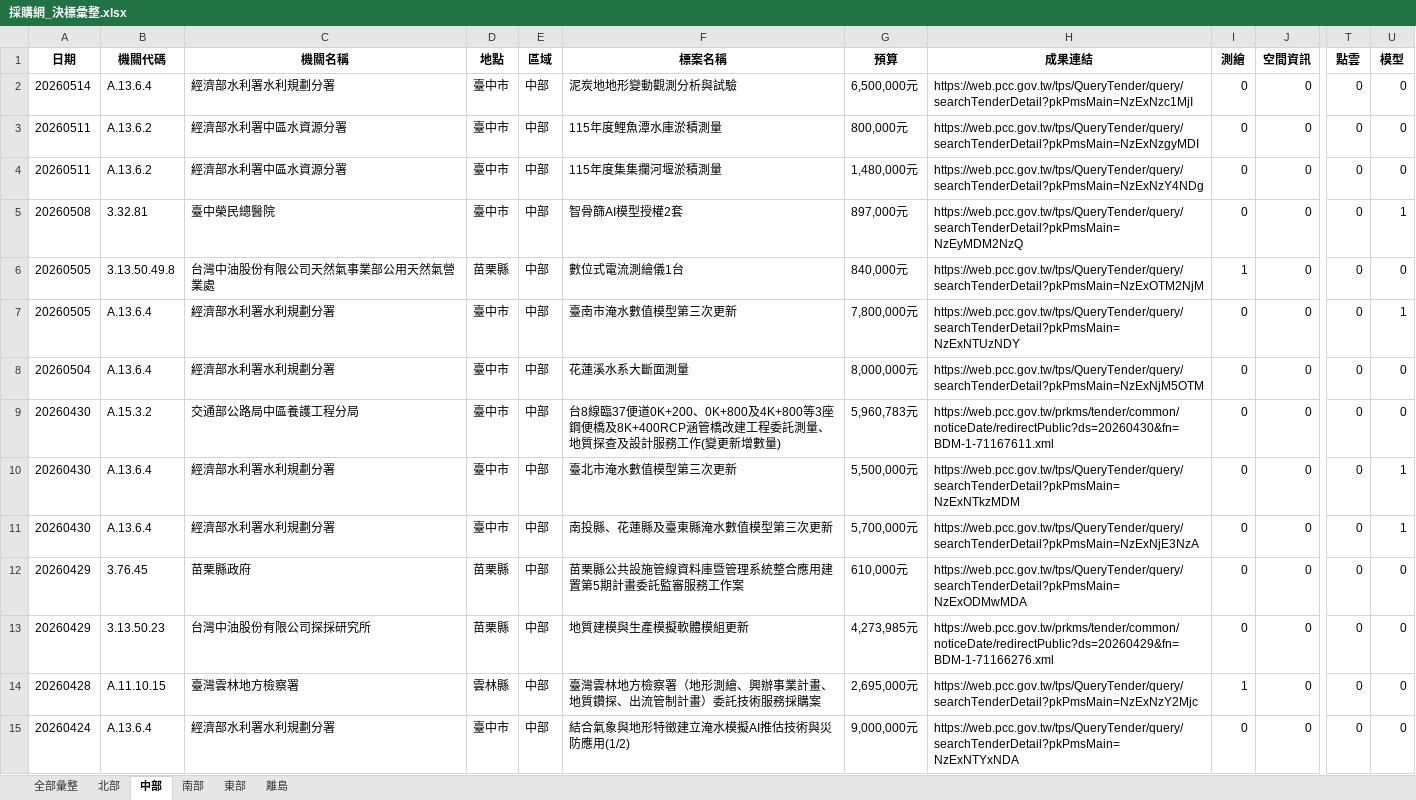
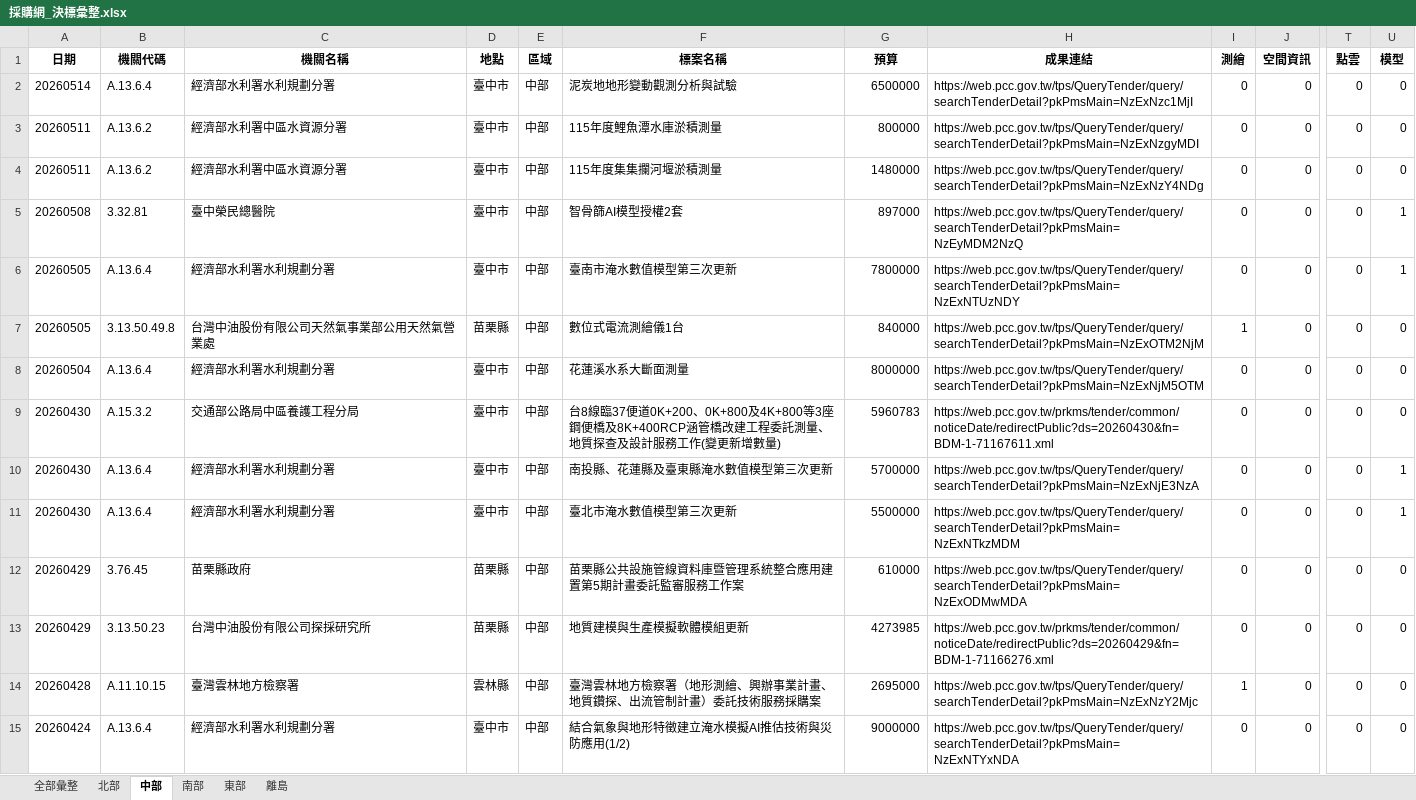
Before and after one commit to JAAAE/daily_bid, an Excel workbook: data/採購網_決標彙整.xlsx, sheet 中部, drawn as a sheet; only a part is shown, gaps mark what is left out; values as stored, in another font and other column widths than the file's, no borders; the diff covers the shown part only; the diff names each change by its address in the sheet, - before the commit and + after, or states it on an @@ line.

```diff
--- a/data/採購網_決標彙整.xlsx (sheet 中部)
+++ b/data/採購網_決標彙整.xlsx (sheet 中部)
-G2 (預算): 6,500,000元
+G2 (預算): 6500000
-G3 (預算): 800,000元
+G3 (預算): 800000
-G4 (預算): 1,480,000元
+G4 (預算): 1480000
-G5 (預算): 897,000元
+G5 (預算): 897000
-B6 (機關代碼): 3.13.50.49.8
+B6 (機關代碼): A.13.6.4
-C6 (機關名稱): 台灣中油股份有限公司天然氣事業部公用天然氣營業處
+C6 (機關名稱): 經濟部水利署水利規劃分署
-D6 (地點): 苗栗縣
+D6 (地點): 臺中市
-F6 (標案名稱): 數位式電流測繪儀1台
+F6 (標案名稱): 臺南市淹水數值模型第三次更新
-G6 (預算): 840,000元
+G6 (預算): 7800000
-H6 (成果連結): https://web.pcc.gov.tw/tps/QueryTender/query/searchTenderDetail?pkPmsMain=NzExOTM2NjM
+H6 (成果連結): https://web.pcc.gov.tw/tps/QueryTender/query/searchTenderDetail?pkPmsMain=NzExNTUzNDY
-I6 (測繪): 1
+I6 (測繪): 0
-U6 (模型): 0
+U6 (模型): 1
-B7 (機關代碼): A.13.6.4
+B7 (機關代碼): 3.13.50.49.8
-C7 (機關名稱): 經濟部水利署水利規劃分署
+C7 (機關名稱): 台灣中油股份有限公司天然氣事業部公用天然氣營業處
-D7 (地點): 臺中市
+D7 (地點): 苗栗縣
-F7 (標案名稱): 臺南市淹水數值模型第三次更新
+F7 (標案名稱): 數位式電流測繪儀1台
-G7 (預算): 7,800,000元
+G7 (預算): 840000
-H7 (成果連結): https://web.pcc.gov.tw/tps/QueryTender/query/searchTenderDetail?pkPmsMain=NzExNTUzNDY
+H7 (成果連結): https://web.pcc.gov.tw/tps/QueryTender/query/searchTenderDetail?pkPmsMain=NzExOTM2NjM
-I7 (測繪): 0
+I7 (測繪): 1
-U7 (模型): 1
+U7 (模型): 0
-G8 (預算): 8,000,000元
+G8 (預算): 8000000
-G9 (預算): 5,960,783元
+G9 (預算): 5960783
-F10 (標案名稱): 臺北市淹水數值模型第三次更新
+F10 (標案名稱): 南投縣、花蓮縣及臺東縣淹水數值模型第三次更新
-G10 (預算): 5,500,000元
+G10 (預算): 5700000
-H10 (成果連結): https://web.pcc.gov.tw/tps/QueryTender/query/searchTenderDetail?pkPmsMain=NzExNTkzMDM
+H10 (成果連結): https://web.pcc.gov.tw/tps/QueryTender/query/searchTenderDetail?pkPmsMain=NzExNjE3NzA
-F11 (標案名稱): 南投縣、花蓮縣及臺東縣淹水數值模型第三次更新
+F11 (標案名稱): 臺北市淹水數值模型第三次更新
-G11 (預算): 5,700,000元
+G11 (預算): 5500000
-H11 (成果連結): https://web.pcc.gov.tw/tps/QueryTender/query/searchTenderDetail?pkPmsMain=NzExNjE3NzA
+H11 (成果連結): https://web.pcc.gov.tw/tps/QueryTender/query/searchTenderDetail?pkPmsMain=NzExNTkzMDM
-G12 (預算): 610,000元
+G12 (預算): 610000
-G13 (預算): 4,273,985元
+G13 (預算): 4273985
-G14 (預算): 2,695,000元
+G14 (預算): 2695000
-G15 (預算): 9,000,000元
+G15 (預算): 9000000
```
Also changed, not shown: 1076 edited cells elsewhere in this sheet, sheet 全部彙整, sheet 北部, sheet 南部, sheet 東部, sheet 離島.
